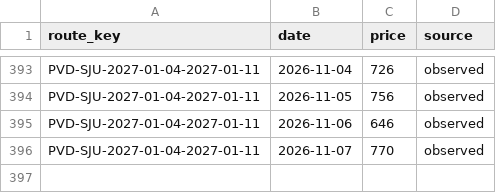
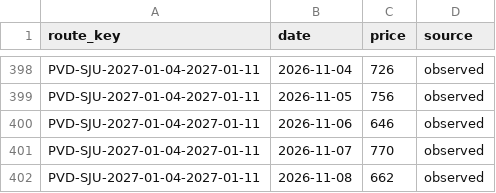
Before and after one commit to 4ndrew13/flight-tracker, a CSV file: data/prices.csv, drawn as a sheet; only a part is shown, gaps mark what is left out; the diff covers the shown part only; the diff names each change by its address in the sheet, - before the commit and + after, or states it on an @@ line.

```diff
--- a/data/prices.csv
+++ b/data/prices.csv
+row 402: PVD-SJU-2027-01-04-2027-01-11 | 2026-11-08 | 662 | observed
```
Also changed, not shown: 5 added rows elsewhere in this file, 1 other file.
